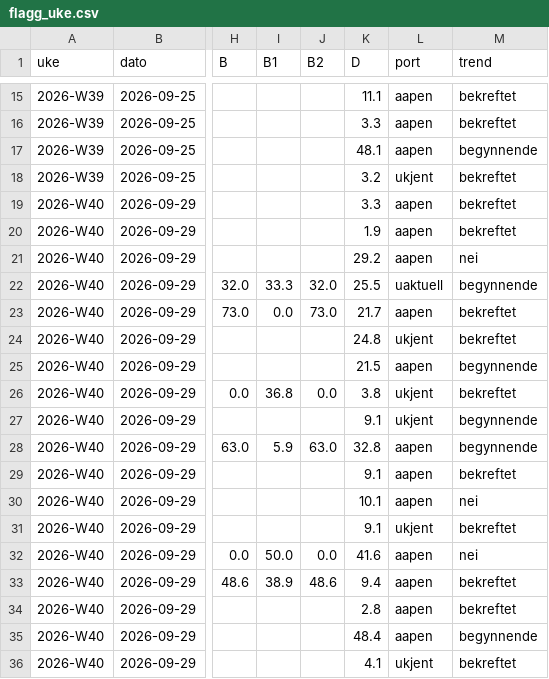
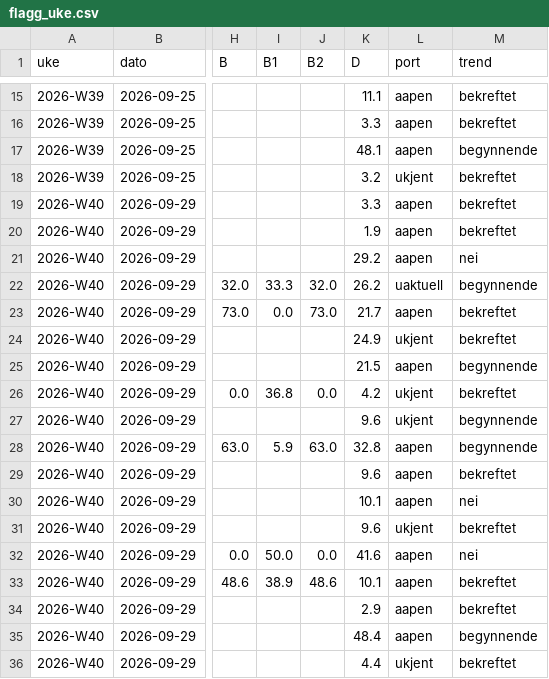
Before and after one commit to frdmid/syklusbordet-data, a CSV file: logg/flagg_uke.csv, drawn as a sheet; only a part is shown, gaps mark what is left out; the diff names each change by its address in the sheet, - before the commit and + after, or states it on an @@ line.

```diff
--- a/logg/flagg_uke.csv
+++ b/logg/flagg_uke.csv
-K22 (D): 25.5
+K22 (D): 26.2
-K24 (D): 24.8
+K24 (D): 24.9
-K26 (D): 3.8
+K26 (D): 4.2
-K27 (D): 9.1
+K27 (D): 9.6
-K29 (D): 9.1
+K29 (D): 9.6
-K31 (D): 9.1
+K31 (D): 9.6
-K33 (D): 9.4
+K33 (D): 10.1
-K34 (D): 2.8
+K34 (D): 2.9
-K36 (D): 4.1
+K36 (D): 4.4
```
